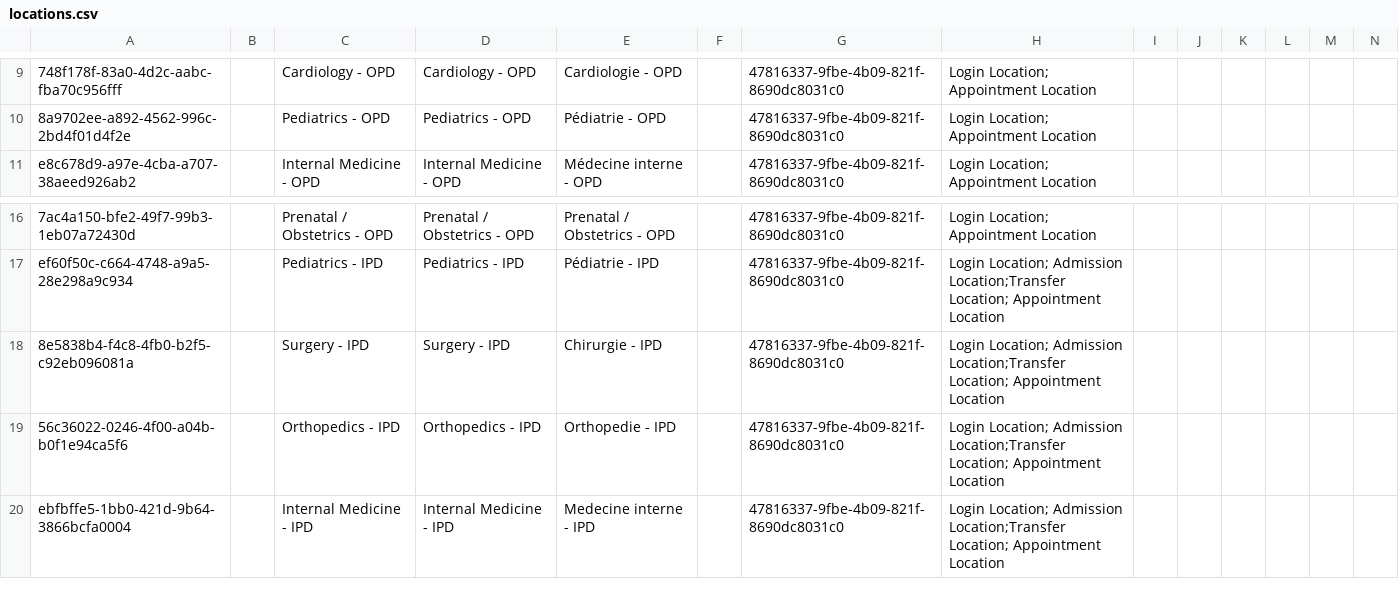
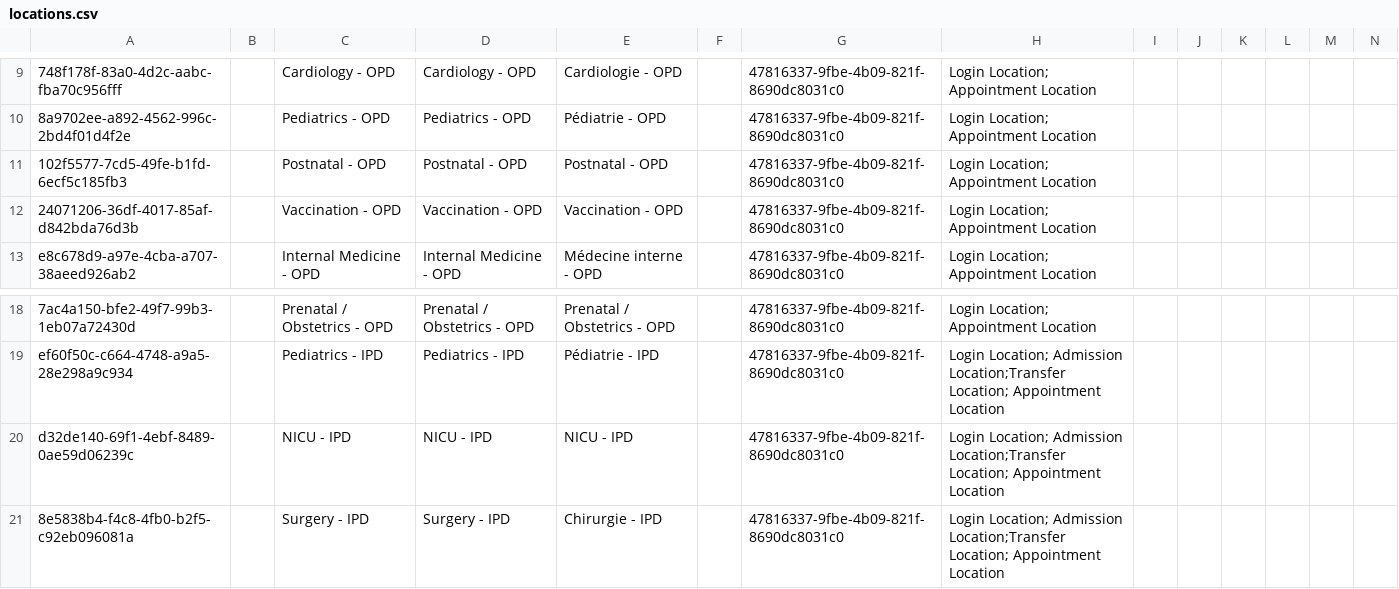
Before and after one commit to CRUDEM/ozone-hsc, a CSV file: configs/openmrs/initializer_config/locations/locations.csv, drawn as a sheet; only a part is shown, gaps mark what is left out; the shorter side is filled out with more unchanged rows; rows hold the shown columns only; the diff names each change by its address in the sheet, - before the commit and + after, or states it on an @@ line.

Commit message:
HSC-583: Add 'Postnatal - OPD', 'Vaccination - OPD' & 'NICU - IPD' login locations (#235)

```diff
--- a/configs/openmrs/initializer_config/locations/locations.csv
+++ b/configs/openmrs/initializer_config/locations/locations.csv
+row 11: 102f5577-7cd5-49fe-b1fd-6ecf5c185fb3 |  | Postnatal - OPD | Postnatal - OPD | Postnatal - OPD |  | 47816337-9fbe-4b09-821f-8690dc8031c0 | Login Location; Appointment Location
+row 12: 24071206-36df-4017-85af-d842bda76d3b |  | Vaccination - OPD | Vaccination - OPD | Vaccination - OPD |  | 47816337-9fbe-4b09-821f-8690dc8031c0 | Login Location; Appointment Location
+row 20: d32de140-69f1-4ebf-8489-0ae59d06239c |  | NICU - IPD | NICU - IPD | NICU - IPD |  | 47816337-9fbe-4b09-821f-8690dc8031c0 | Login Location; Admission Location;Transfer Location; Appointment Location
```
